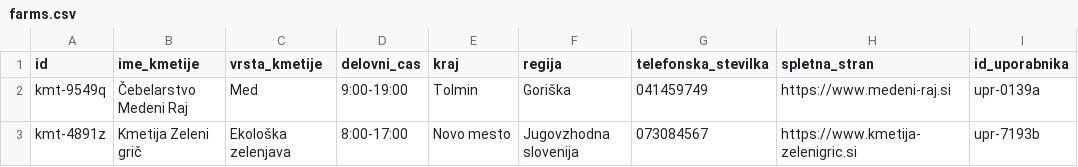
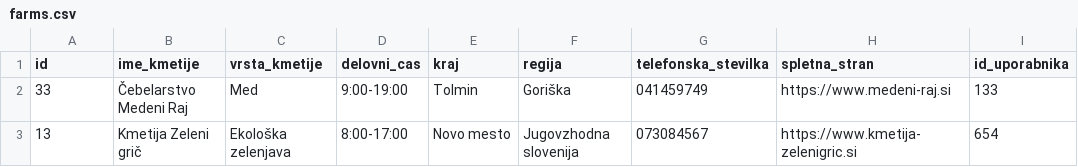
Before and after one commit to megi010/Lokalne-kmetije, a CSV file: farm_system/data/farms.csv, drawn as a sheet.

```diff
--- a/farm_system/data/farms.csv
+++ b/farm_system/data/farms.csv
@@ -1,3 +1,3 @@
 id,ime_kmetije,vrsta_kmetije,delovni_cas,kraj,regija,telefonska_stevilka,spletna_stran,id_uporabnika
-kmt-9549q,Čebelarstvo Medeni Raj,Med,9:00-19:00,Tolmin,Goriška,041459749,https://www.medeni-raj.si,upr-0139a
-kmt-4891z,Kmetija Zeleni grič,Ekološka zelenjava,8:00-17:00,Novo mesto,Jugovzhodna slovenija,073084567,https://www.kmetija-zelenigric.si,upr-7193b
+33,Čebelarstvo Medeni Raj,Med,9:00-19:00,Tolmin,Goriška,041459749,https://www.medeni-raj.si,133
+13,Kmetija Zeleni grič,Ekološka zelenjava,8:00-17:00,Novo mesto,Jugovzhodna slovenija,073084567,https://www.kmetija-zelenigric.si,654
```
Also changed, not shown: farm_system/data/users.csv, 15 other files.
